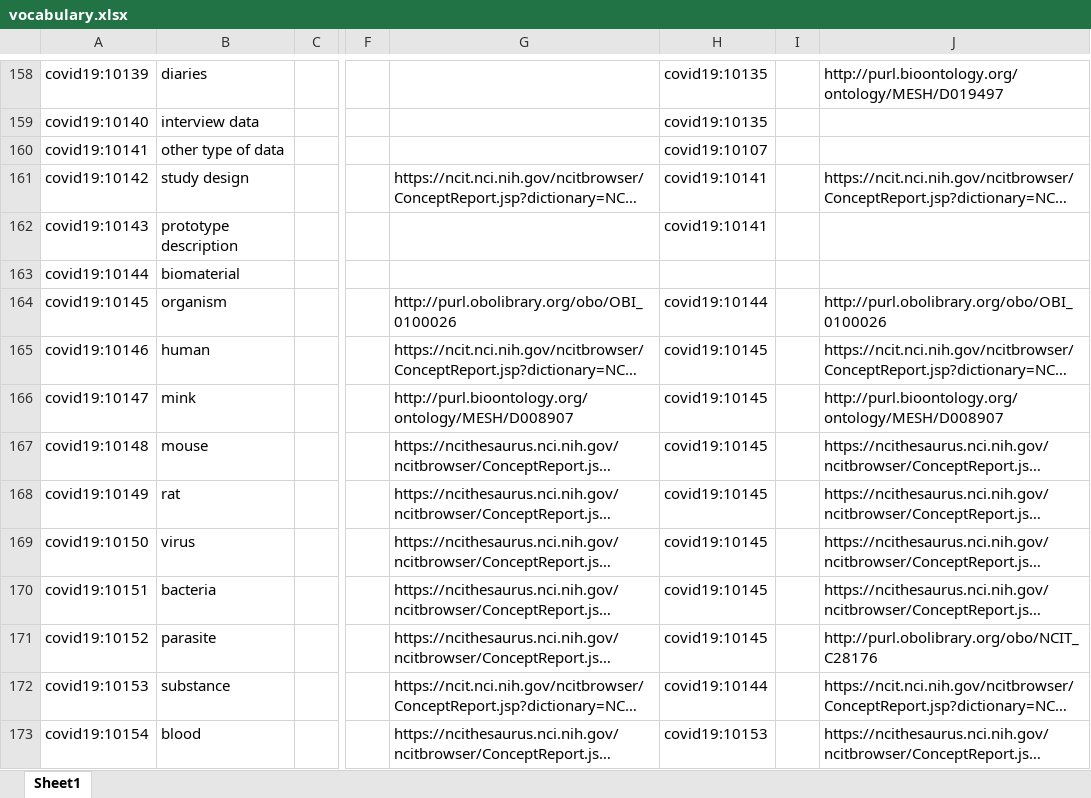
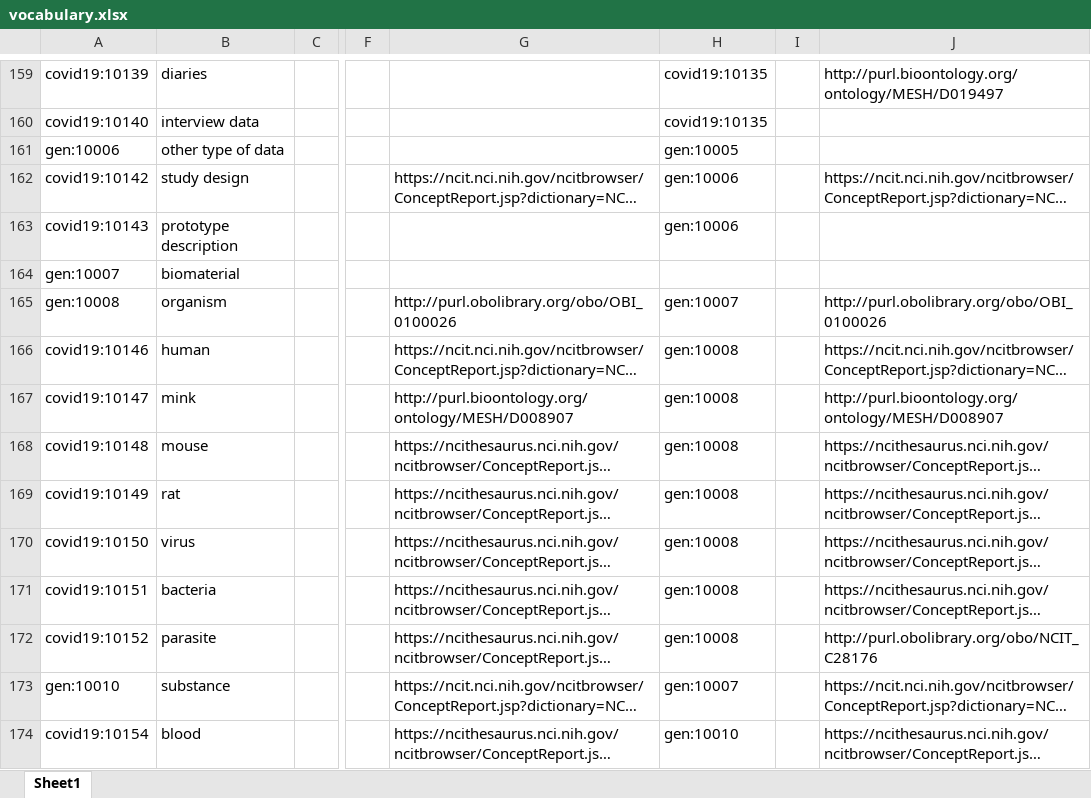
Before and after one commit to fair-data-collective/zonmw-project-content, an Excel workbook: vocabulary.xlsx, sheet Sheet1, drawn as a sheet; only a part is shown, gaps mark what is left out; long unchanged cells end in …; values as stored, in another font and other column widths than the file's, no borders; addresses are those after the commit; the diff covers the shown part only; the diff names each change by its address in the sheet, - before the commit and + after, or states it on an @@ line.

```diff
--- a/vocabulary.xlsx (sheet Sheet1)
+++ b/vocabulary.xlsx (sheet Sheet1)
-A161: covid19:10141
+A161: gen:10006
-H161: covid19:10107
+H161: gen:10005
-H162:H163: covid19:10141
+H162:H163: gen:10006
-A164: covid19:10144
+A164: gen:10007
-A165: covid19:10145
+A165: gen:10008
-H165: covid19:10144
+H165: gen:10007
-H166:H172: covid19:10145
+H166:H172: gen:10008
-A173: covid19:10153
+A173: gen:10010
-H173: covid19:10144
+H173: gen:10007
-H174: covid19:10153
+H174: gen:10010
```
Also changed, not shown: 9 added rows, 8 removed rows and 95 edited cells elsewhere in this sheet, 4 other files.
